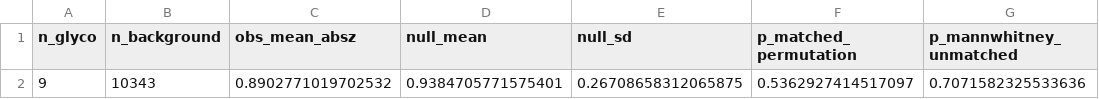
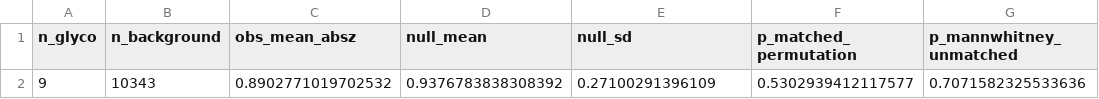
Before and after one commit to tangrzh3/cqtna-audit, a TSV file: 35e_pathway_enrichment.tsv, drawn as a sheet.

Commit message:
Third run: the gate establishes 271 itself, and finds an unseeded permutation
Phase 1, from the run rather than from me: 226/226 closure, argv guard clean,
and cqtna testthat FAIL 0 / WARN 9 / SKIP 0 / PASS 271 in 13.6 s. S54 section
2's layer-two criterion is now established by the acceptance run. The 13.6 s
also settles that 9.11.8's 5303 s was an anomaly -- still unexplained, still
recorded as unexplained.

Everything else reproduced exactly: 102 scripts running, four audits green,
and 159e_table_diff.tsv byte-identical to the previous run's. C/A = 131/191 =
68.6% again. The only step-status difference is step94b/step94c, excluded.

⚠ But eleven files still differed between two runs of the SAME image on the
SAME machine, which removes the environment as an explanation, and one of them
is a real defect. step29_glyco_pathway_genetics.py line 38 creates
np.random.default_rng(1) and line 176 then draws with random_state=None, so
three columns of 35e_pathway_enrichment.tsv change on every run -- null_mean,
null_sd and p_matched_permutation. The unused seeded generator is worse than no
seed: it tells a reader the permutation is reproducible. S54 section 1 rules
randomness out as an explanation on exactly that assumption.

Checked rather than assumed: no value in 35e is among the numbers the text
cites -- step127 does not reconcile it and none of its values appear in
160a_audit_coverage.tsv. No criterion and no migration is affected.

Not fixed: seeding swaps one arbitrary draw for another, which is analysis
logic changed after results were seen and needs authorisation on the 9.8
precedent. DEPOSIT_GAPS 1c carries it for that decision.

Only running the same container twice finds this. A cross-environment
comparison charges it to the environment; a single run cannot see it.

The other ten: three .gz identical once decompressed (gzip header timestamps),
121c float last digit with no RNG anywhere in step121, 110a trailing whitespace
from a live query, and run artefacts.

```diff
--- a/35e_pathway_enrichment.tsv
+++ b/35e_pathway_enrichment.tsv
@@ -1,2 +1,2 @@
 n_glyco	n_background	obs_mean_absz	null_mean	null_sd	p_matched_permutation	p_mannwhitney_unmatched
-9	10343	0.8902771019702532	0.9384705771575401	0.26708658312065875	0.5362927414517097	0.7071582325533636
+9	10343	0.8902771019702532	0.9376783838308392	0.27100291396109	0.5302939412117577	0.7071582325533636
```
Also changed, not shown: 110a_benchmark_candidates.tsv, 121c_distance_distribution.tsv, 10 other files.
